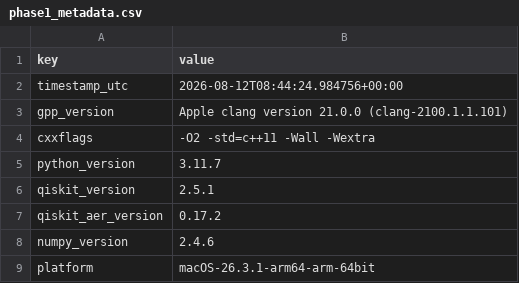
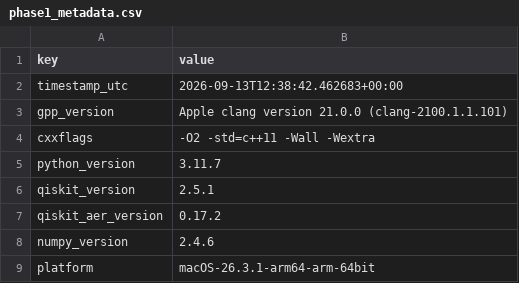
Before and after one commit to 3rasxk/QuantumMCU-Research, a CSV file: results/phase1/phase1_metadata.csv, drawn as a sheet.

```diff
--- a/results/phase1/phase1_metadata.csv
+++ b/results/phase1/phase1_metadata.csv
@@ -1,3 +1,3 @@
 key,value
-timestamp_utc,2026-08-12T08:44:24.984756+00:00
+timestamp_utc,2026-09-13T12:38:42.462683+00:00
 gpp_version,Apple clang version 21.0.0 (clang-2100.1.1.101)
```
Also changed, not shown: 21 other files.
